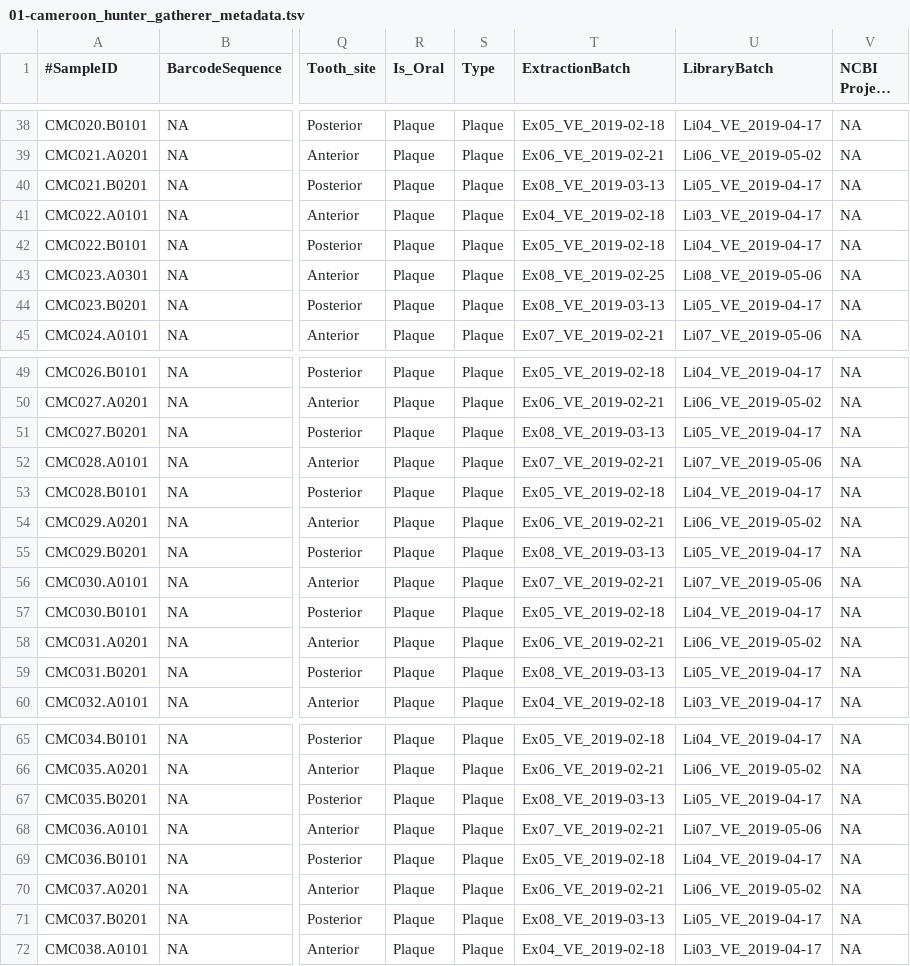
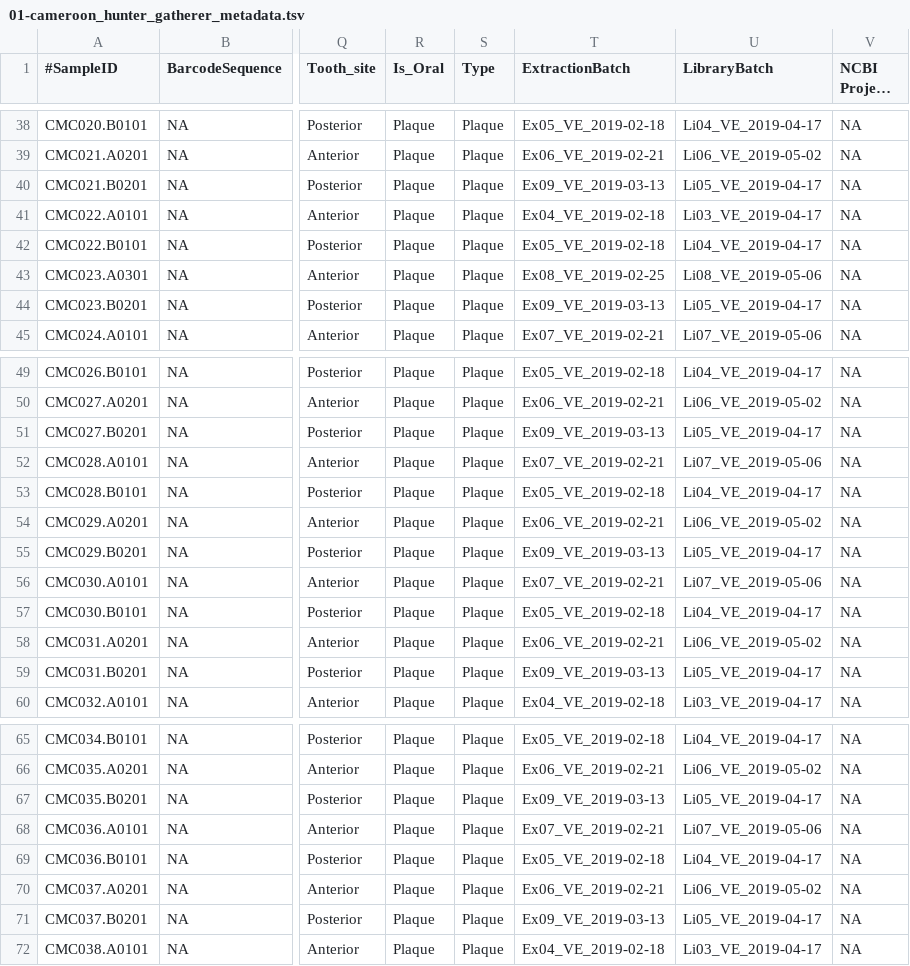
Before and after one commit to ivelsko/Cameroon_plaque, a TSV file: 00-documentation.backup/01-cameroon_hunter_gatherer_metadata.tsv, drawn as a sheet; only a part is shown, gaps mark what is left out; long unchanged cells end in …; the diff covers the shown part only; the diff names each change by its address in the sheet, - before the commit and + after, or states it on an @@ line.

Commit message:
new file for checking batch effects

```diff
--- a/00-documentation.backup/01-cameroon_hunter_gatherer_metadata.tsv
+++ b/00-documentation.backup/01-cameroon_hunter_gatherer_metadata.tsv
-T40 (ExtractionBatch): Ex08_VE_2019-03-13
+T40 (ExtractionBatch): Ex09_VE_2019-03-13
-T44 (ExtractionBatch): Ex08_VE_2019-03-13
+T44 (ExtractionBatch): Ex09_VE_2019-03-13
-T51 (ExtractionBatch): Ex08_VE_2019-03-13
+T51 (ExtractionBatch): Ex09_VE_2019-03-13
-T55 (ExtractionBatch): Ex08_VE_2019-03-13
+T55 (ExtractionBatch): Ex09_VE_2019-03-13
-T59 (ExtractionBatch): Ex08_VE_2019-03-13
+T59 (ExtractionBatch): Ex09_VE_2019-03-13
-T67 (ExtractionBatch): Ex08_VE_2019-03-13
+T67 (ExtractionBatch): Ex09_VE_2019-03-13
-T71 (ExtractionBatch): Ex08_VE_2019-03-13
+T71 (ExtractionBatch): Ex09_VE_2019-03-13
```
Also changed, not shown: 12 edited cells elsewhere in this file, 4 other files.
